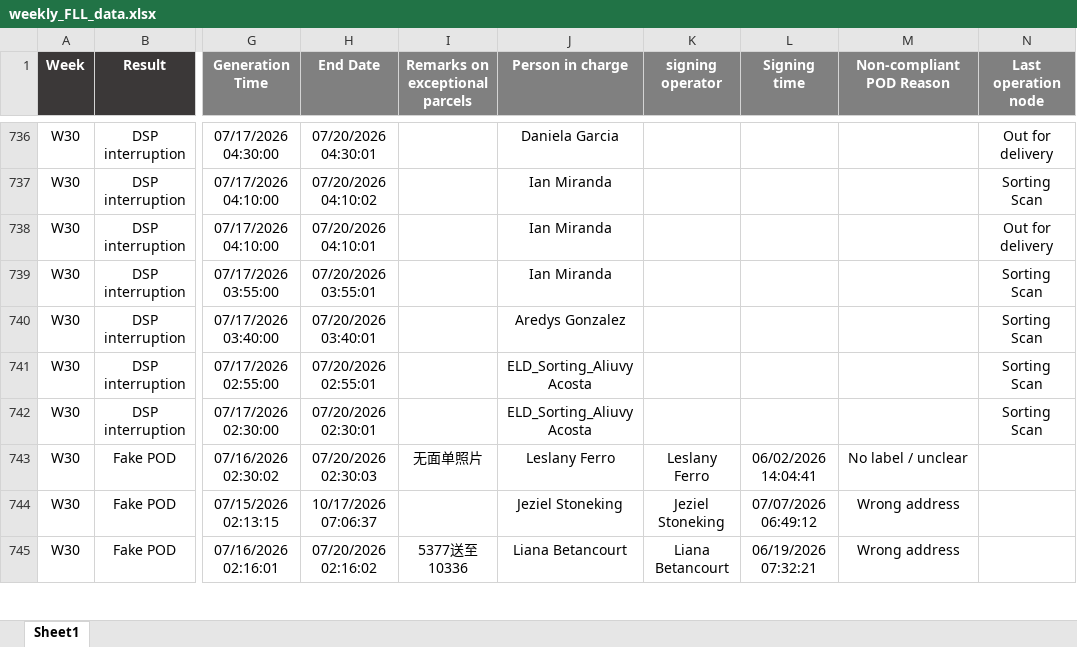
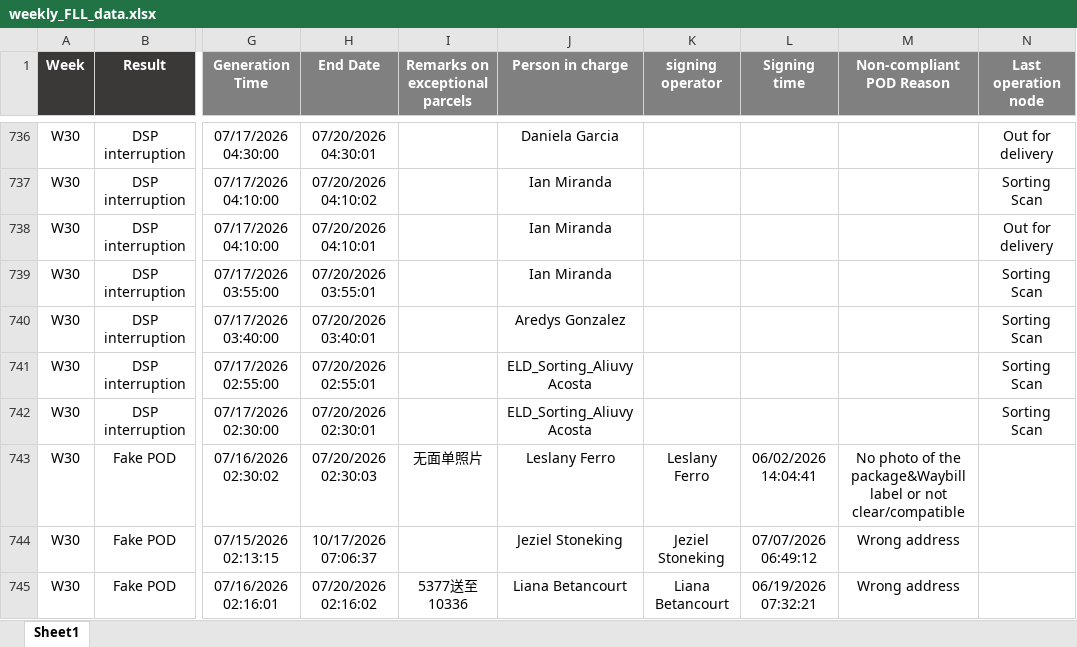
Before and after one commit to LouisLu98/FLL_Weekly_Exception, an Excel workbook: weekly_FLL_data.xlsx, sheet Sheet1, drawn as a sheet; only a part is shown, gaps mark what is left out; values as stored, in another font and other column widths than the file's, no borders; the diff covers the shown part only; the diff names each change by its address in the sheet, - before the commit and + after, or states it on an @@ line.

Commit message:
Add files via upload

```diff
--- a/weekly_FLL_data.xlsx (sheet Sheet1)
+++ b/weekly_FLL_data.xlsx (sheet Sheet1)
-M743 (Non-compliant POD Reason): No label / unclear
+M743 (Non-compliant POD Reason): No photo of the package&Waybill label or not clear/compatible
```
Also changed, not shown: 115 added rows, 45 edited cells and cell formats elsewhere in this sheet.
